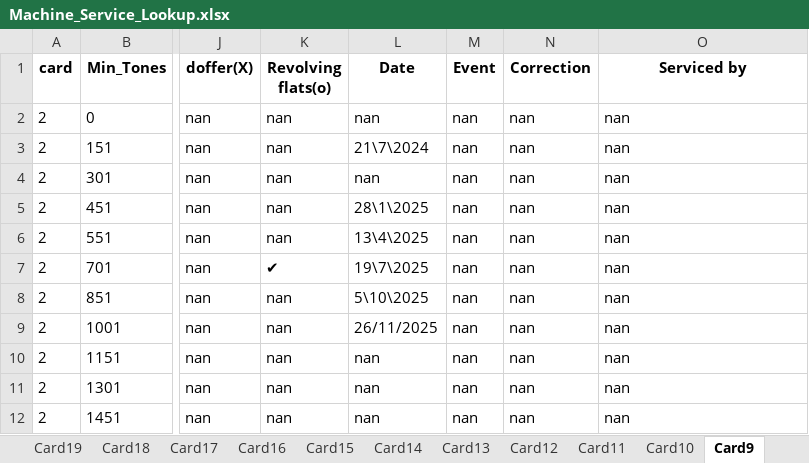
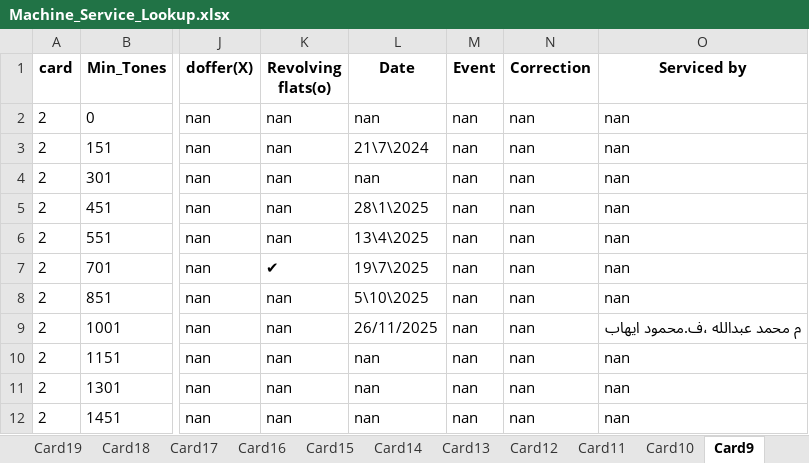
Before and after one commit to mahmedabdallh123/BELYARN, an Excel workbook: Machine_Service_Lookup.xlsx, sheet Card9, drawn as a sheet; only a part is shown, gaps mark what is left out; values as stored, in another font and other column widths than the file's, no borders; the diff names each change by its address in the sheet, - before the commit and + after, or states it on an @@ line.

Commit message:
تعديل تلقائي في شيت Card9 by admin at 2025-11-26 12:06:31

```diff
--- a/Machine_Service_Lookup.xlsx (sheet Card9)
+++ b/Machine_Service_Lookup.xlsx (sheet Card9)
-O9 (Serviced by): nan
+O9 (Serviced by): م محمد عبدالله ،ف.محمود ايهاب
```
